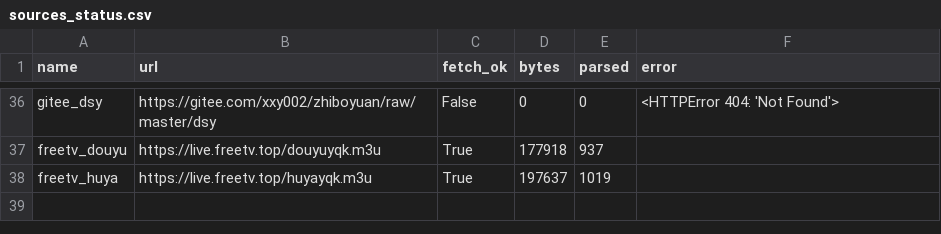
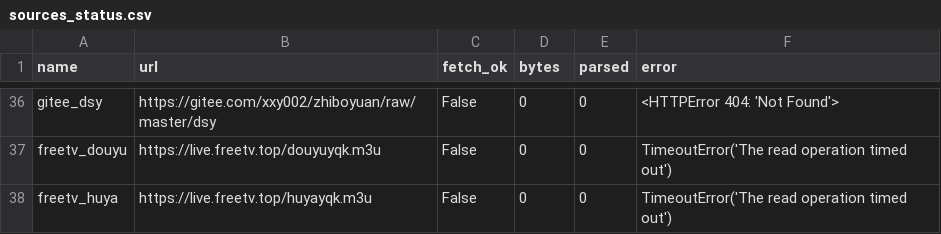
Before and after one commit to hujianj/tv-live-weekly, a CSV file: sources_status.csv, drawn as a sheet; only a part is shown, gaps mark what is left out; the diff covers the shown part only; the diff names each change by its address in the sheet, - before the commit and + after, or states it on an @@ line.

```diff
--- a/sources_status.csv
+++ b/sources_status.csv
-C37:C38 (fetch_ok): True
+C37:C38 (fetch_ok): False
-D37 (bytes): 177918
+D37 (bytes): 0
-E37 (parsed): 937
+E37 (parsed): 0
-F37:F38 (error): (empty)
+F37:F38 (error): TimeoutError('The read operation timed out')
-D38 (bytes): 197637
+D38 (bytes): 0
-E38 (parsed): 1019
+E38 (parsed): 0
```
Also changed, not shown: 9 added rows, 9 removed rows and 20 moved rows elsewhere in this file, 9 other files.
